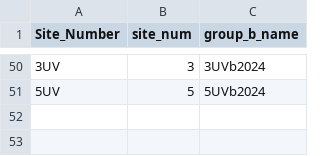
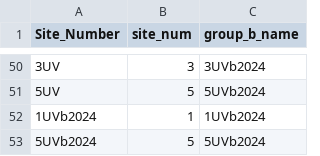
Before and after one commit to EnvironmentalScienceAssociates/TahoeKeysCMT, a CSV file: data-raw/Nutrient_SiteLookup.csv, drawn as a sheet; only a part is shown, gaps mark what is left out; the diff names each change by its address in the sheet, - before the commit and + after, or states it on an @@ line.

Commit message:
Update nutrient dataset

```diff
--- a/data-raw/Nutrient_SiteLookup.csv
+++ b/data-raw/Nutrient_SiteLookup.csv
+row 52: 1UVb2024 | 1 | 1UVb2024
+row 53: 5UVb2024 | 5 | 5UVb2024
```
Also changed, not shown: 7 other files.
